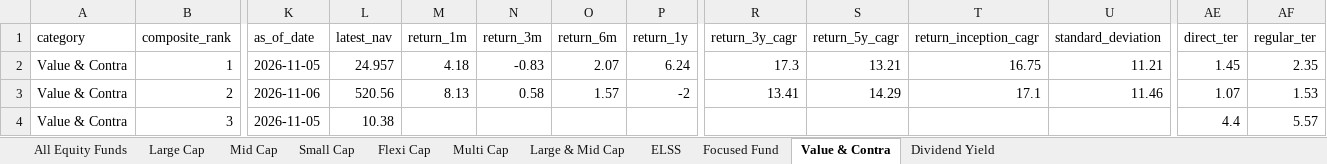
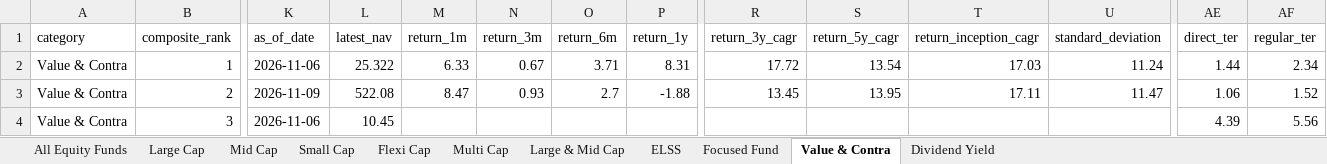
Before and after one commit to itswarlord/MutualFundResearch, an Excel workbook: data/Indian_Equity_Mutual_Funds_Master.xlsx, sheet Value & Contra, drawn as a sheet; only a part is shown, gaps mark what is left out; values as stored, in another font and other column widths than the file's, no borders; the diff covers the shown part only; the diff names each change by its address in the sheet, - before the commit and + after, or states it on an @@ line.

```diff
--- a/data/Indian_Equity_Mutual_Funds_Master.xlsx (sheet Value & Contra)
+++ b/data/Indian_Equity_Mutual_Funds_Master.xlsx (sheet Value & Contra)
-K2 (as_of_date): 2026-11-05
+K2 (as_of_date): 2026-11-06
-L2 (latest_nav): 24.957
+L2 (latest_nav): 25.322
-M2 (return_1m): 4.18
+M2 (return_1m): 6.33
-N2 (return_3m): -0.83
+N2 (return_3m): 0.67
-O2 (return_6m): 2.07
+O2 (return_6m): 3.71
-P2 (return_1y): 6.24
+P2 (return_1y): 8.31
-R2 (return_3y_cagr): 17.3
+R2 (return_3y_cagr): 17.72
-S2 (return_5y_cagr): 13.21
+S2 (return_5y_cagr): 13.54
-T2 (return_inception_cagr): 16.75
+T2 (return_inception_cagr): 17.03
-U2 (standard_deviation): 11.21
+U2 (standard_deviation): 11.24
-AE2 (direct_ter): 1.45
+AE2 (direct_ter): 1.44
-AF2 (regular_ter): 2.35
+AF2 (regular_ter): 2.34
-K3 (as_of_date): 2026-11-06
+K3 (as_of_date): 2026-11-09
-L3 (latest_nav): 520.56
+L3 (latest_nav): 522.08
-M3 (return_1m): 8.13
+M3 (return_1m): 8.47
-N3 (return_3m): 0.58
+N3 (return_3m): 0.93
-O3 (return_6m): 1.57
+O3 (return_6m): 2.7
-P3 (return_1y): -2
+P3 (return_1y): -1.88
-R3 (return_3y_cagr): 13.41
+R3 (return_3y_cagr): 13.45
-S3 (return_5y_cagr): 14.29
+S3 (return_5y_cagr): 13.95
-T3 (return_inception_cagr): 17.1
+T3 (return_inception_cagr): 17.11
-U3 (standard_deviation): 11.46
+U3 (standard_deviation): 11.47
-AE3 (direct_ter): 1.07
+AE3 (direct_ter): 1.06
-AF3 (regular_ter): 1.53
+AF3 (regular_ter): 1.52
-K4 (as_of_date): 2026-11-05
+K4 (as_of_date): 2026-11-06
-L4 (latest_nav): 10.38
+L4 (latest_nav): 10.45
-AE4 (direct_ter): 4.4
+AE4 (direct_ter): 4.39
-AF4 (regular_ter): 5.57
+AF4 (regular_ter): 5.56
```
Also changed, not shown: 681 edited cells elsewhere in this sheet, sheet All Equity Funds, sheet Small Cap, sheet ELSS, sheet Large & Mid Cap, sheet Flexi Cap, sheet Focused Fund, 4 more sheets, web/data/Indian_Equity_Mutual_Funds_Master.xlsx, 23 other files.
